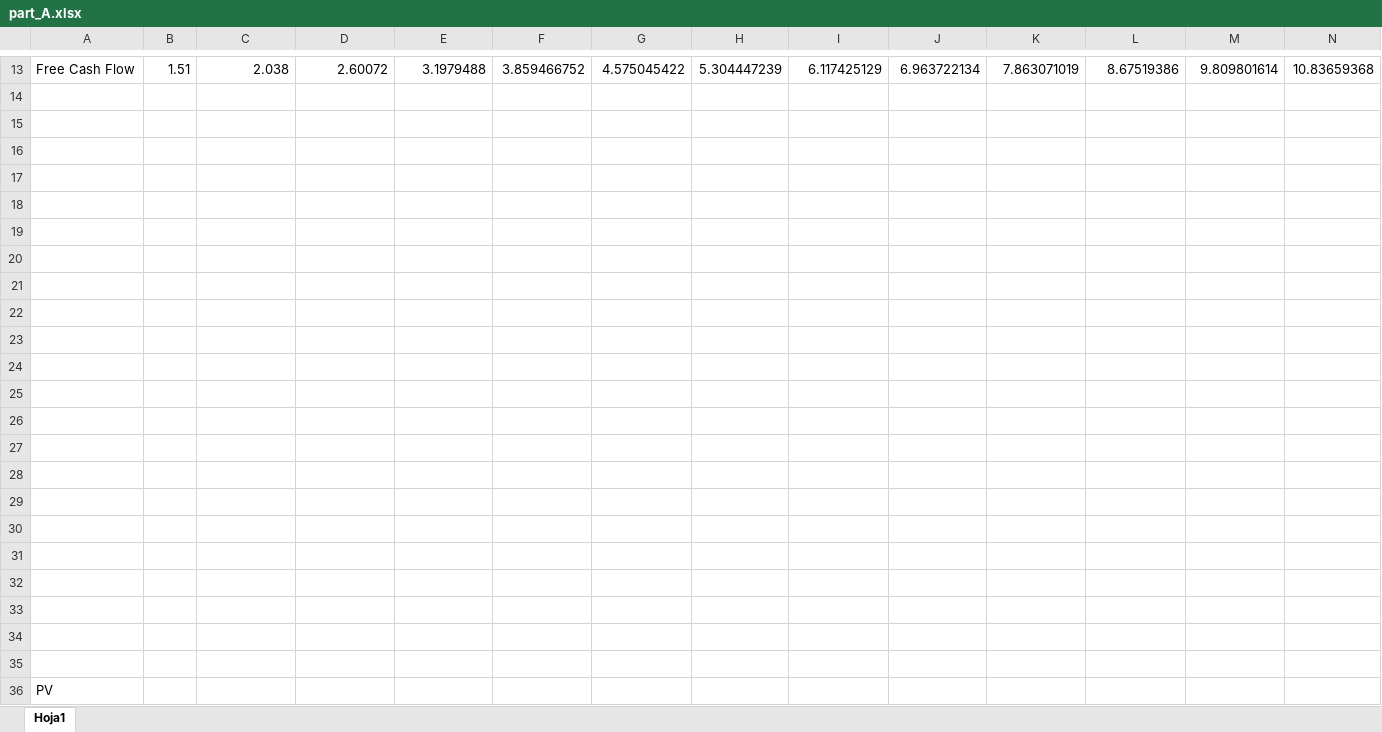
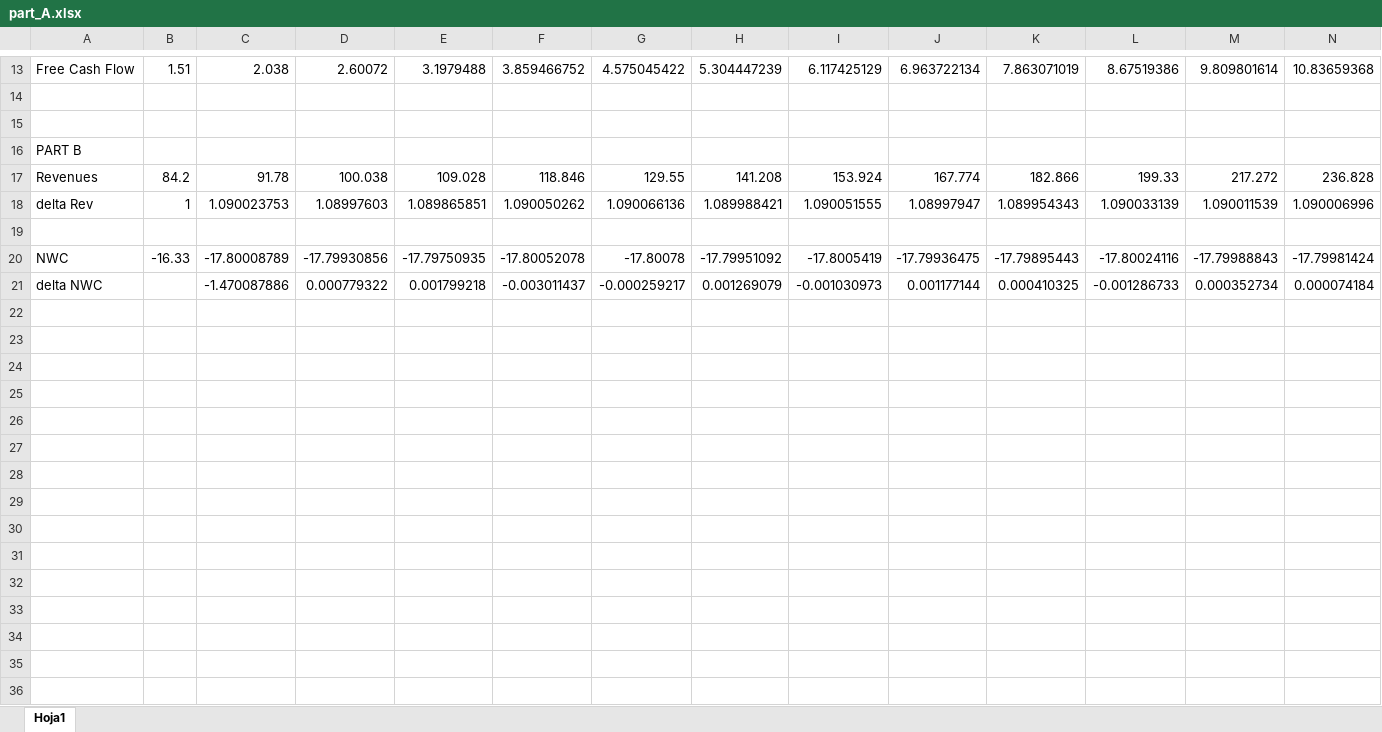
Before and after one commit to hhildaa/epfl-if-case1, an Excel workbook: part_A.xlsx, sheet Hoja1, drawn as a sheet; only a part is shown, gaps mark what is left out; values as stored, in another font and other column widths than the file's, no borders; removed rows and columns are numbered as before the commit, all else as after; rows hold the shown columns only; the diff names each change by its address in the sheet, - before the commit and + after, or states it on an @@ line.

Commit message:
add part b

```diff
--- a/part_A.xlsx (sheet Hoja1)
+++ b/part_A.xlsx (sheet Hoja1)
+row 16: PART B
+row 17: Revenues | 84.2 | 91.78 | 100.038 | 109.028 | 118.846 | 129.55 | 141.208 | 153.924 | 167.774 | 182.866 | 199.33 | 217.272 | 236.828
+row 18: delta Rev | 1 | 1.090023753 | 1.08997603 | 1.089865851 | 1.090050262 | 1.090066136 | 1.089988421 | 1.090051555 | 1.08997947 | 1.089954343 | 1.090033139 | 1.090011539 | 1.090006996
-row 20: (empty)
+row 20: NWC | -16.33 | -17.80008789 | -17.79930856 | -17.79750935 | -17.80052078 | -17.80078 | -17.79951092 | -17.8005419 | -17.79936475 | -17.79895443 | -17.80024116 | -17.79988843 | -17.79981424
-row 21: (empty)
+row 21: delta NWC |  | -1.470087886 | 0.000779322 | 0.001799218 | -0.003011437 | -0.000259217 | 0.001269079 | -0.001030973 | 0.001177144 | 0.000410325 | -0.001286733 | 0.000352734 | 0.000074184
-row 19: (empty)
-row 20: (empty)
-row 21: (empty)
-row 22: (empty)
-row 23: (empty)
-row 24: (empty)
-row 25: (empty)
-row 26: (empty)
-row 27: (empty)
-row 28: (empty)
-row 29: (empty)
-row 30: (empty)
-row 31: (empty)
-row 32: (empty)
-row 33: (empty)
-row 34: (empty)
-row 35: (empty)
-row 36: PV
```
